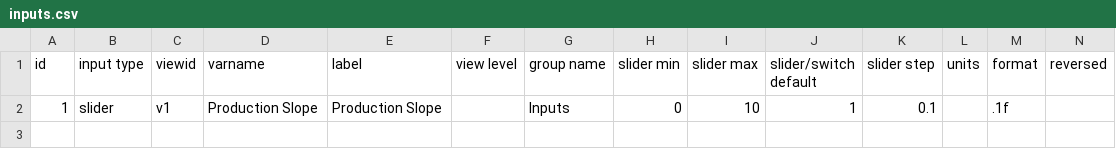
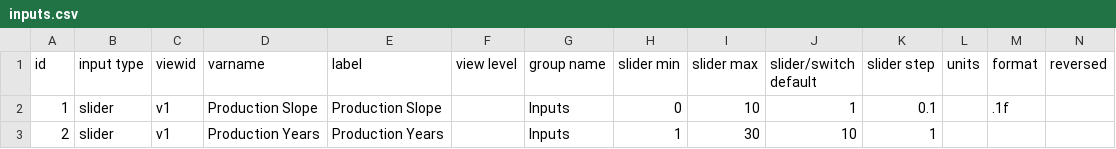
Before and after one commit to climateinteractive/SDEverywhere, a CSV file: examples/template-svelte/config/inputs.csv, drawn as a sheet; only a part is shown; rows hold the shown columns only; the diff names each change by its address in the sheet, - before the commit and + after, or states it on an @@ line.

```diff
--- a/examples/template-svelte/config/inputs.csv
+++ b/examples/template-svelte/config/inputs.csv
+row 3: 2 | slider | v1 | Production Years | Production Years |  | Inputs | 1 | 30 | 10 | 1
```
Also changed, not shown: examples/template-svelte/config/graphs.csv, 16 other files.
